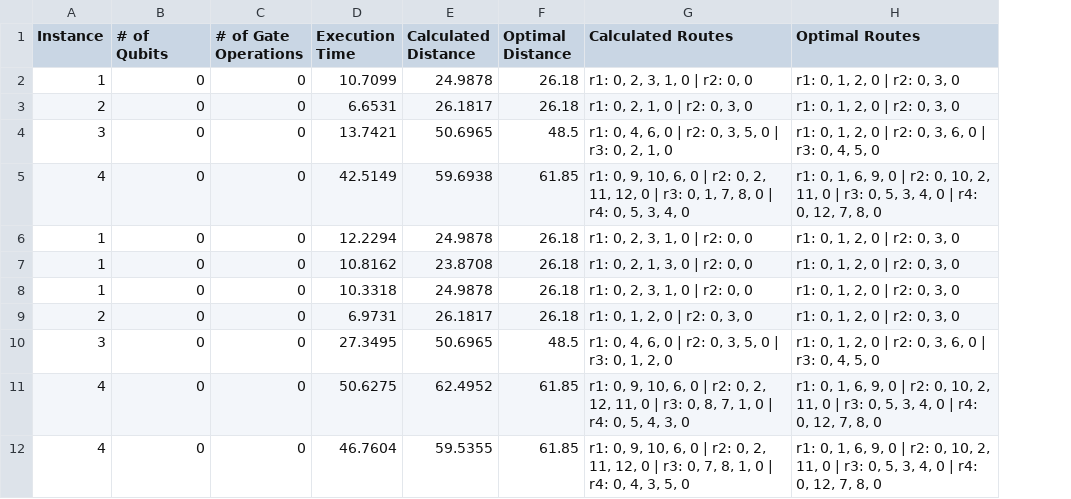
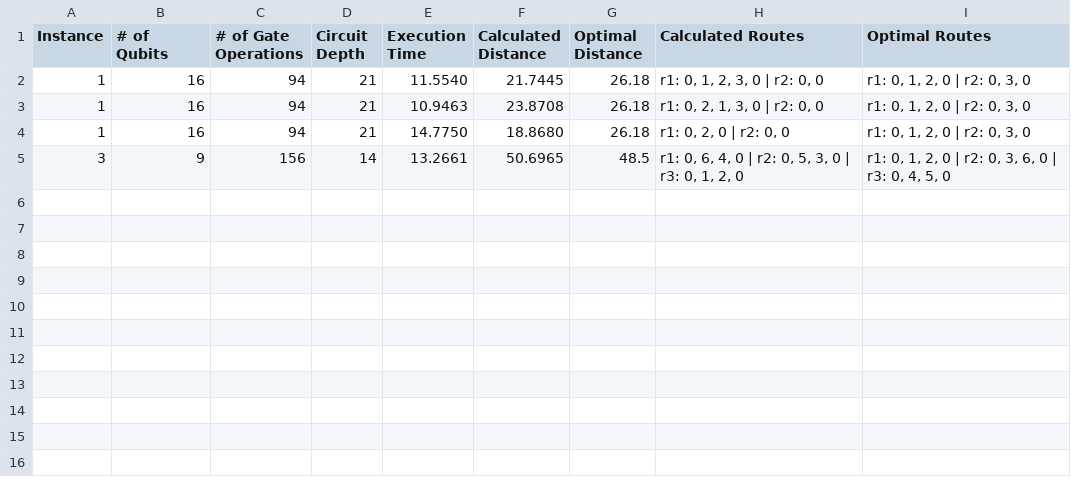
Before and after one commit to PouliotAlexis/QuantumCT-RTRC-qBraid-Challenge, a CSV file: data/run_results.csv, drawn as a sheet; removed rows and columns are numbered as before the commit, all else as after; the diff names each change by its address in the sheet, - before the commit and + after, or states it on an @@ line.

```diff
--- a/data/run_results.csv
+++ b/data/run_results.csv
+column D (Circuit Depth), rows 2-5: 21 | 21 | 21 | 14
-B2 (# of Qubits): 0
+B2 (# of Qubits): 16
-C2 (# of Gate Operations): 0
+C2 (# of Gate Operations): 94
-E2 (Execution Time): 10.7099
+E2 (Execution Time): 11.5540
-F2 (Calculated Distance): 24.9878
+F2 (Calculated Distance): 21.7445
-H2 (Calculated Routes): r1: 0, 2, 3, 1, 0 | r2: 0, 0
+H2 (Calculated Routes): r1: 0, 1, 2, 3, 0 | r2: 0, 0
-row 3: 2 | 0 | 0 | 6.6531 | 26.1817 | 26.18 | r1: 0, 2, 1, 0 | r2: 0, 3, 0 | r1: 0, 1, 2, 0 | r2: 0, 3, 0
-row 4: 3 | 0 | 0 | 13.7421 | 50.6965 | 48.5 | r1: 0, 4, 6, 0 | r2: 0, 3, 5, 0 | r3: 0, 2, 1, 0 | r1: 0, 1, 2, 0 | r2: 0, 3, 6, 0 | r3: 0, 4, 5, 0
-row 5: 4 | 0 | 0 | 42.5149 | 59.6938 | 61.85 | r1: 0, 9, 10, 6, 0 | r2: 0, 2, 11, 12, 0 | r3: 0, 1, 7, 8, 0 | r4: 0, 5, 3, 4, 0 | r1: 0, 1, 6, 9, 0 | r2: 0, 10, 2, 11, 0 | r3: 0, 5, 3, 4, 0 | r4: 0, 12, 7, 8, 0
-row 6: 1 | 0 | 0 | 12.2294 | 24.9878 | 26.18 | r1: 0, 2, 3, 1, 0 | r2: 0, 0 | r1: 0, 1, 2, 0 | r2: 0, 3, 0
-B3:B4 (# of Qubits): 0
+B3:B4 (# of Qubits): 16
-C3:C4 (# of Gate Operations): 0
+C3:C4 (# of Gate Operations): 94
-E3 (Execution Time): 10.8162
+E3 (Execution Time): 10.9463
-E4 (Execution Time): 10.3318
+E4 (Execution Time): 14.7750
-F4 (Calculated Distance): 24.9878
+F4 (Calculated Distance): 18.8680
-H4 (Calculated Routes): r1: 0, 2, 3, 1, 0 | r2: 0, 0
+H4 (Calculated Routes): r1: 0, 2, 0 | r2: 0, 0
-row 9: 2 | 0 | 0 | 6.9731 | 26.1817 | 26.18 | r1: 0, 1, 2, 0 | r2: 0, 3, 0 | r1: 0, 1, 2, 0 | r2: 0, 3, 0
-B5 (# of Qubits): 0
+B5 (# of Qubits): 9
-C5 (# of Gate Operations): 0
+C5 (# of Gate Operations): 156
-E5 (Execution Time): 27.3495
+E5 (Execution Time): 13.2661
-H5 (Calculated Routes): r1: 0, 4, 6, 0 | r2: 0, 3, 5, 0 |…
+H5 (Calculated Routes): r1: 0, 6, 4, 0 | r2: 0, 5, 3, 0 |…
-row 11: 4 | 0 | 0 | 50.6275 | 62.4952 | 61.85 | r1: 0, 9, 10, 6, 0 | r2: 0, 2, 12, 11, 0 | r3: 0, 8, 7, 1, 0 | r4: 0, 5, 4, 3, 0 | r1: 0, 1, 6, 9, 0 | r2: 0, 10, 2, 11, 0 | r3: 0, 5, 3, 4, 0 | r4: 0, 12, 7, 8, 0
-row 12: 4 | 0 | 0 | 46.7604 | 59.5355 | 61.85 | r1: 0, 9, 10, 6, 0 | r2: 0, 2, 11, 12, 0 | r3: 0, 7, 8, 1, 0 | r4: 0, 4, 3, 5, 0 | r1: 0, 1, 6, 9, 0 | r2: 0, 10, 2, 11, 0 | r3: 0, 5, 3, 4, 0 | r4: 0, 12, 7, 8, 0
```
Also changed, not shown: 6 other files.
